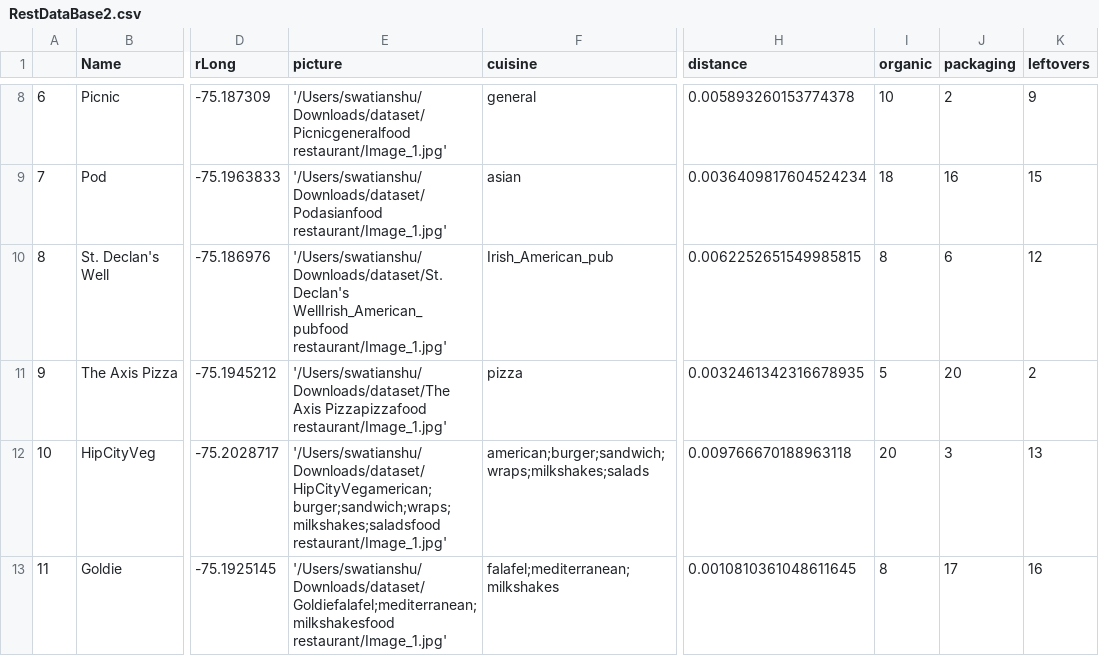
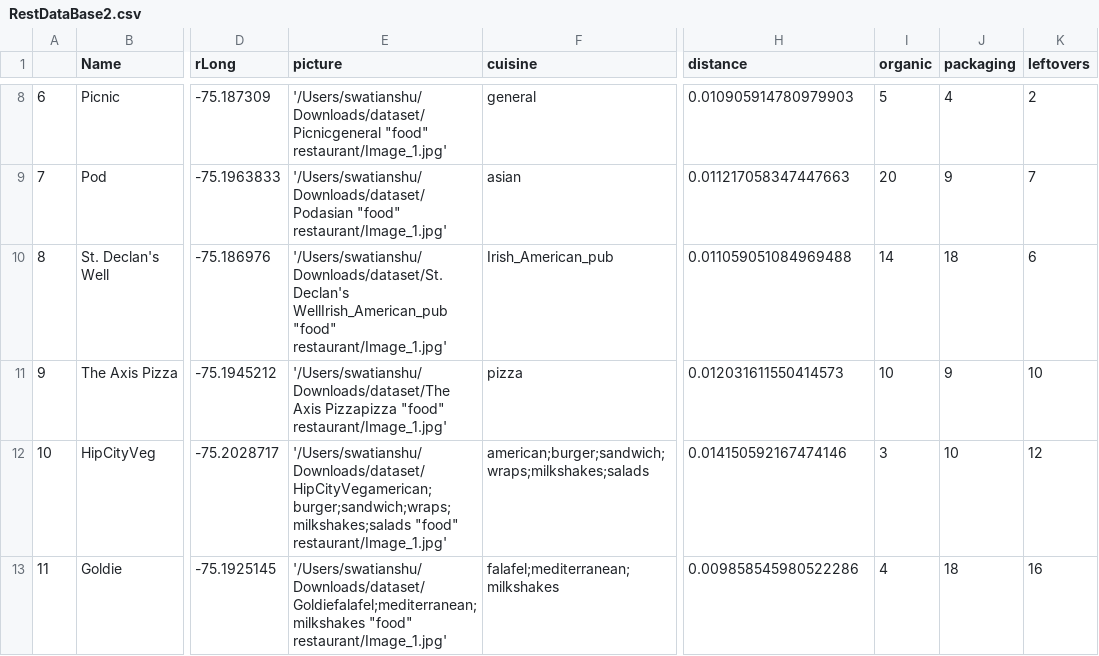
Before and after one commit to bharathi2203/SusFood, a CSV file: RestDataBase2.csv, drawn as a sheet; only a part is shown, gaps mark what is left out; the diff covers the shown part only; the diff names each change by its address in the sheet, - before the commit and + after, or states it on an @@ line.

```diff
--- a/RestDataBase2.csv
+++ b/RestDataBase2.csv
-E8 (picture): '/Users/swatianshu/Downloads/dataset/Picnicgeneralfood restaurant/Image_1.jpg'
+E8 (picture): '/Users/swatianshu/Downloads/dataset/Picnicgeneral "food" restaurant/Image_1.jpg'
-H8 (distance): 0.005893260153774378
+H8 (distance): 0.010905914780979903
-I8 (organic): 10
+I8 (organic): 5
-J8 (packaging): 2
+J8 (packaging): 4
-K8 (leftovers): 9
+K8 (leftovers): 2
-E9 (picture): '/Users/swatianshu/Downloads/dataset/Podasianfood restaurant/Image_1.jpg'
+E9 (picture): '/Users/swatianshu/Downloads/dataset/Podasian "food" restaurant/Image_1.jpg'
-H9 (distance): 0.0036409817604524234
+H9 (distance): 0.011217058347447663
-I9 (organic): 18
+I9 (organic): 20
-J9 (packaging): 16
+J9 (packaging): 9
-K9 (leftovers): 15
+K9 (leftovers): 7
-E10 (picture): '/Users/swatianshu/Downloads/dataset/St. Declan's WellIrish_American_pubfood restaurant/Image_1.jpg'
+E10 (picture): '/Users/swatianshu/Downloads/dataset/St. Declan's WellIrish_American_pub "food" restaurant/Image_1.jpg'
-H10 (distance): 0.0062252651549985815
+H10 (distance): 0.011059051084969488
-I10 (organic): 8
+I10 (organic): 14
-J10 (packaging): 6
+J10 (packaging): 18
-K10 (leftovers): 12
+K10 (leftovers): 6
-E11 (picture): '/Users/swatianshu/Downloads/dataset/The Axis Pizzapizzafood restaurant/Image_1.jpg'
+E11 (picture): '/Users/swatianshu/Downloads/dataset/The Axis Pizzapizza "food" restaurant/Image_1.jpg'
-H11 (distance): 0.0032461342316678935
+H11 (distance): 0.012031611550414573
-I11 (organic): 5
+I11 (organic): 10
-J11 (packaging): 20
+J11 (packaging): 9
-K11 (leftovers): 2
+K11 (leftovers): 10
-E12 (picture): '/Users/swatianshu/Downloads/dataset/HipCityVegamerican;burger;sandwich;wraps;milkshakes;saladsfood restaurant/Image_1.jpg'
+E12 (picture): '/Users/swatianshu/Downloads/dataset/HipCityVegamerican;burger;sandwich;wraps;milkshakes;salads "food" restaurant/Image_1.jpg'
-H12 (distance): 0.009766670188963118
+H12 (distance): 0.014150592167474146
-I12 (organic): 20
+I12 (organic): 3
-J12 (packaging): 3
+J12 (packaging): 10
-K12 (leftovers): 13
+K12 (leftovers): 12
-E13 (picture): '/Users/swatianshu/Downloads/dataset/Goldiefalafel;mediterranean;milkshakesfood restaurant/Image_1.jpg'
+E13 (picture): '/Users/swatianshu/Downloads/dataset/Goldiefalafel;mediterranean;milkshakes "food" restaurant/Image_1.jpg'
-H13 (distance): 0.0010810361048611645
+H13 (distance): 0.009858545980522286
-I13 (organic): 8
+I13 (organic): 4
-J13 (packaging): 17
+J13 (packaging): 18
```
Also changed, not shown: 151 edited cells elsewhere in this file, 41 other files.
